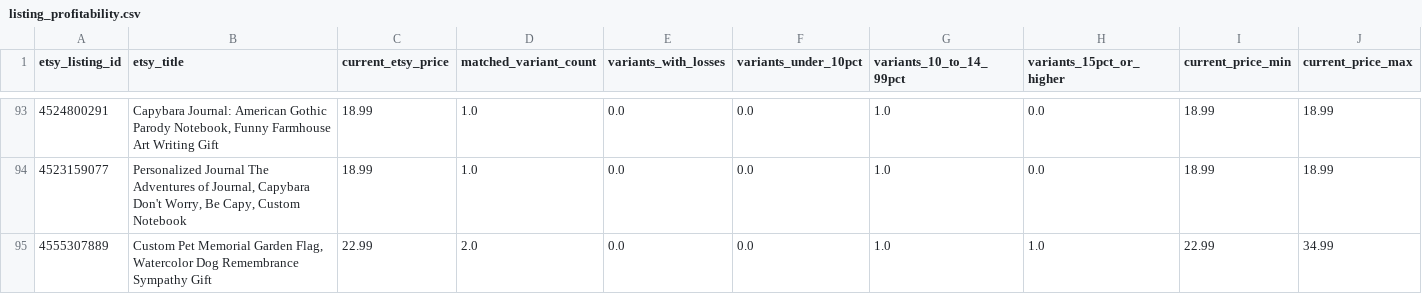
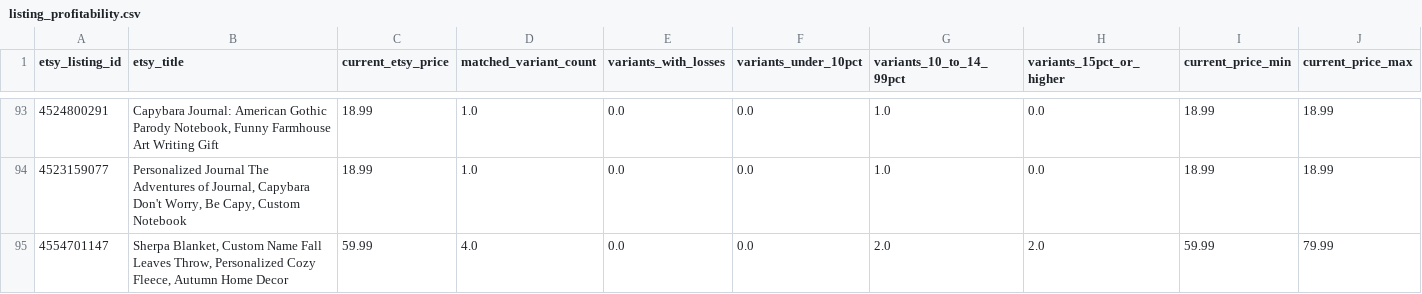
Before and after one commit to Tichu-Guru/Rob-etsy-store, a CSV file: output/listing_profitability.csv, drawn as a sheet; only a part is shown, gaps mark what is left out; the shorter side is filled out with more unchanged rows; rows hold the shown columns only; the diff covers the shown part only; the diff names each change by its address in the sheet, - before the commit and + after, or states it on an @@ line.

```diff
--- a/output/listing_profitability.csv
+++ b/output/listing_profitability.csv
+row 95: 4554701147 | Sherpa Blanket, Custom Name Fall Leaves Throw, Personalized Cozy Fleece, Autumn Home Decor | 59.99 | 4.0 | 0.0 | 0.0 | 2.0 | 2.0 | 59.99 | 79.99
```
Also changed, not shown: 2 added rows, 2 removed rows and 1 edited cell elsewhere in this file, data/etsy_listing_map.csv, output/listing_summary.csv, 5 other files.
